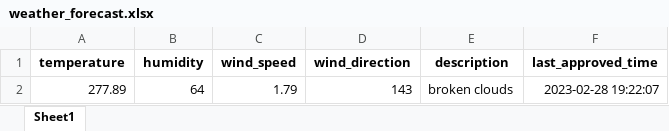
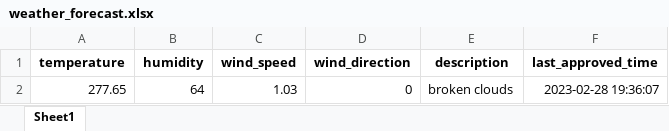
Before and after one commit to 13w13/test, an Excel workbook: weather_forecast.xlsx, sheet Sheet1, drawn as a sheet; values as stored, in another font and other column widths than the file's, no borders; removed rows and columns are numbered as before the commit, all else as after; the diff names each change by its address in the sheet, - before the commit and + after, or states it on an @@ line.

Commit message:
Update weather forecast

```diff
--- a/weather_forecast.xlsx (sheet Sheet1)
+++ b/weather_forecast.xlsx (sheet Sheet1)
-row 2: 277.89 | 64 | 1.79 | 143 | broken clouds | 2023-02-28 19:22:07
+row 2: 277.65 | 64 | 1.03 | 0 | broken clouds | 2023-02-28 19:36:07
```
